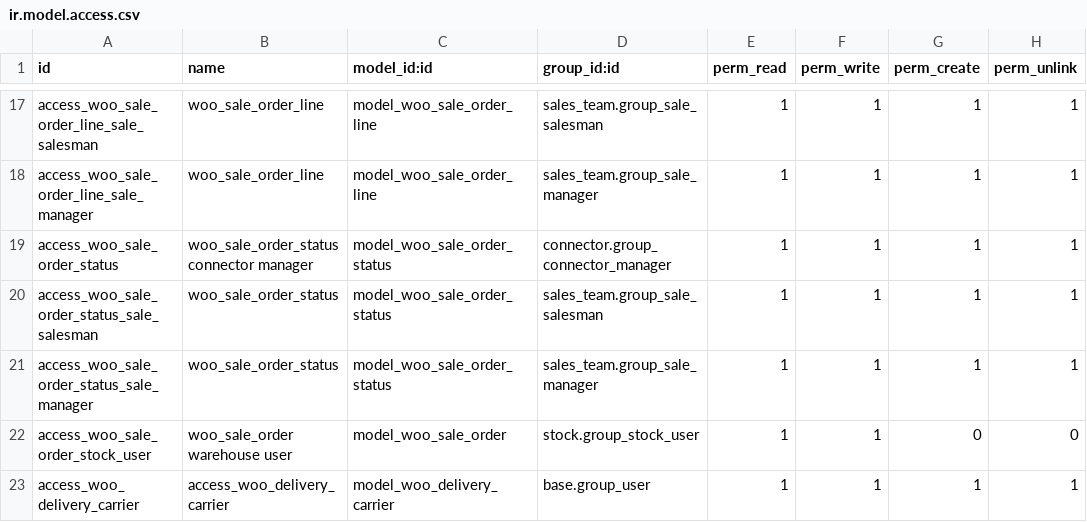
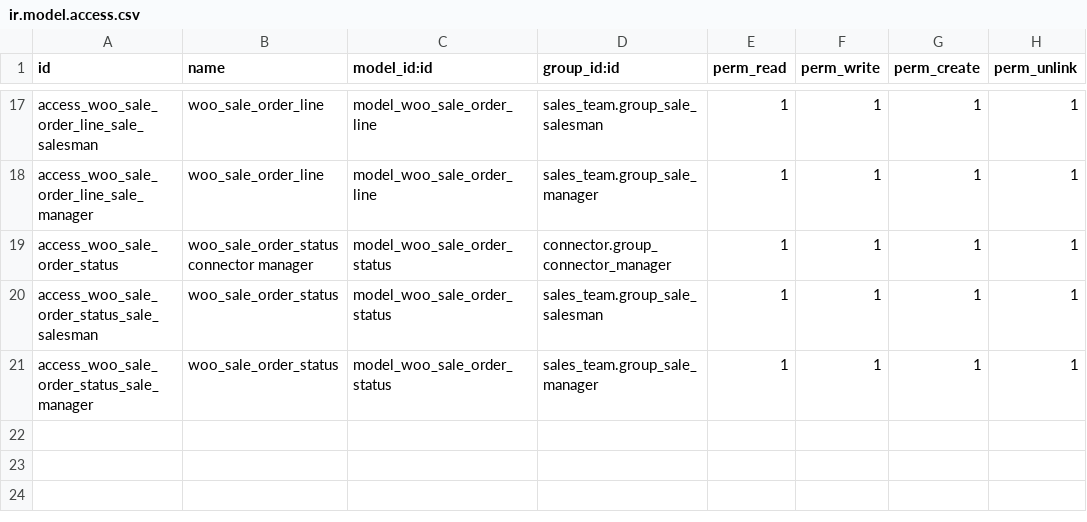
Before and after one commit to Comunitea/connector-woocommerce, a CSV file: connector_woocommerce/security/ir.model.access.csv, drawn as a sheet; only a part is shown, gaps mark what is left out.

```diff
--- a/connector_woocommerce/security/ir.model.access.csv
+++ b/connector_woocommerce/security/ir.model.access.csv
@@ -21,3 +21 @@ access_woo_sale_order_status_sale_salesman,woo_sale_order_status,model_woo_sale_
 access_woo_sale_order_status_sale_manager,woo_sale_order_status,model_woo_sale_order_status,sales_team.group_sale_manager,1,1,1,1
-access_woo_sale_order_stock_user,woo_sale_order warehouse user,model_woo_sale_order,stock.group_stock_user,1,1,0,0
-access_woo_delivery_carrier,access_woo_delivery_carrier,model_woo_delivery_carrier,base.group_user,1,1,1,1
```
Also changed, not shown: 13 other files.
